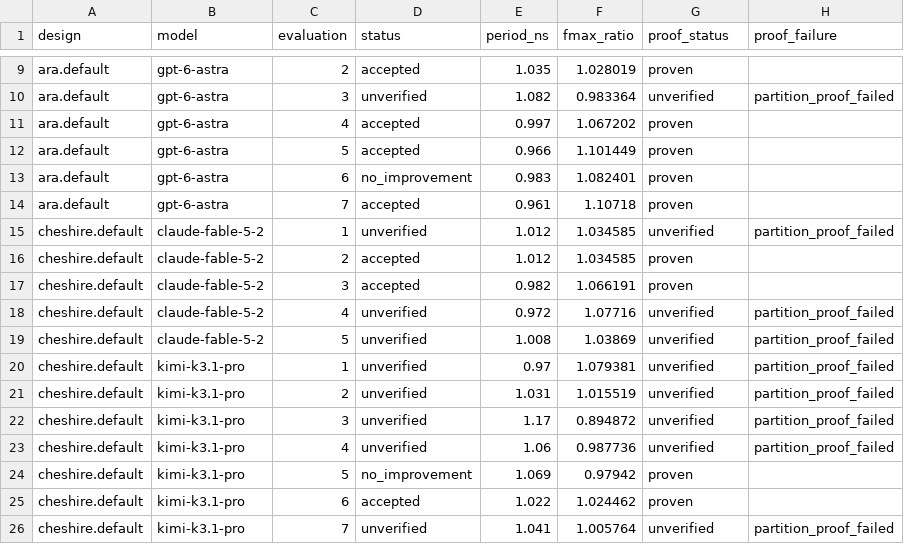
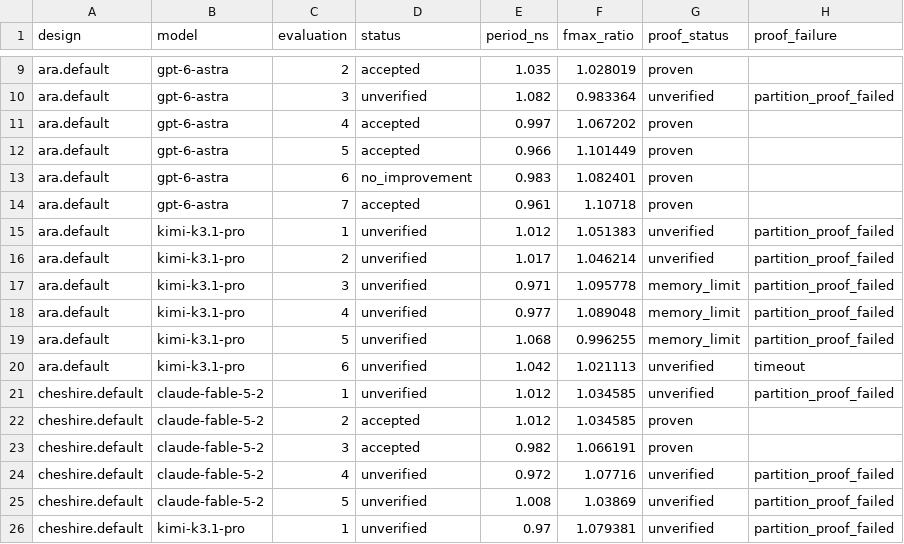
Before and after one commit to partcleda/rtl-fmax-agent-benchmark, a CSV file: results/evaluations.csv, drawn as a sheet; only a part is shown, gaps mark what is left out; the shorter side is filled out with more unchanged rows; the diff names each change by its address in the sheet, - before the commit and + after, or states it on an @@ line.

```diff
--- a/results/evaluations.csv
+++ b/results/evaluations.csv
+row 15: ara.default | kimi-k3.1-pro | 1 | unverified | 1.012 | 1.051383 | unverified | partition_proof_failed
+row 16: ara.default | kimi-k3.1-pro | 2 | unverified | 1.017 | 1.046214 | unverified | partition_proof_failed
+row 17: ara.default | kimi-k3.1-pro | 3 | unverified | 0.971 | 1.095778 | memory_limit | partition_proof_failed
+row 18: ara.default | kimi-k3.1-pro | 4 | unverified | 0.977 | 1.089048 | memory_limit | partition_proof_failed
+row 19: ara.default | kimi-k3.1-pro | 5 | unverified | 1.068 | 0.996255 | memory_limit | partition_proof_failed
+row 20: ara.default | kimi-k3.1-pro | 6 | unverified | 1.042 | 1.021113 | unverified | timeout
```
Also changed, not shown: results/sessions.csv, 7 other files.
